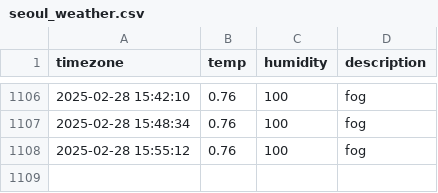
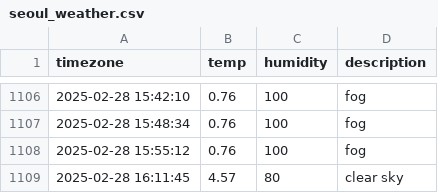
Before and after one commit to Heeju99/seoul_weather, a CSV file: seoul_weather.csv, drawn as a sheet; only a part is shown, gaps mark what is left out; the diff names each change by its address in the sheet, - before the commit and + after, or states it on an @@ line.

```diff
--- a/seoul_weather.csv
+++ b/seoul_weather.csv
+row 1109: 2025-02-28 16:11:45 | 4.57 | 80 | clear sky
```
